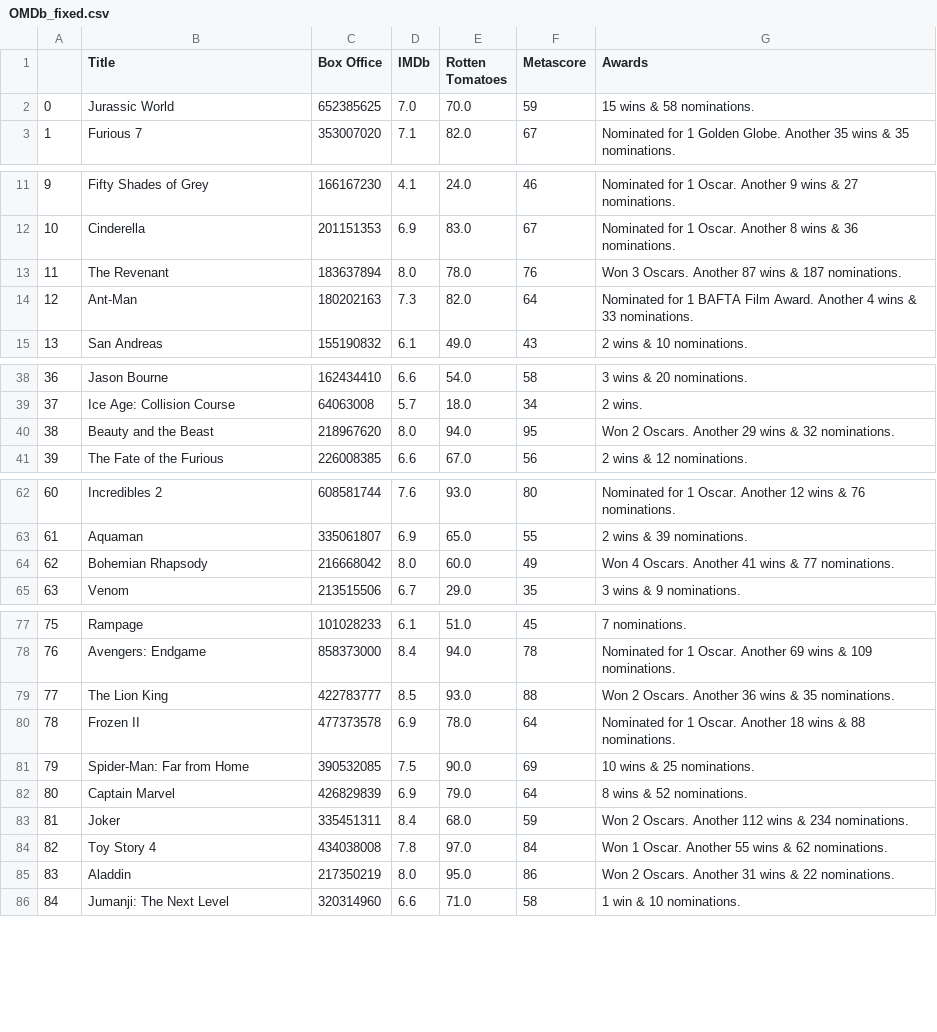
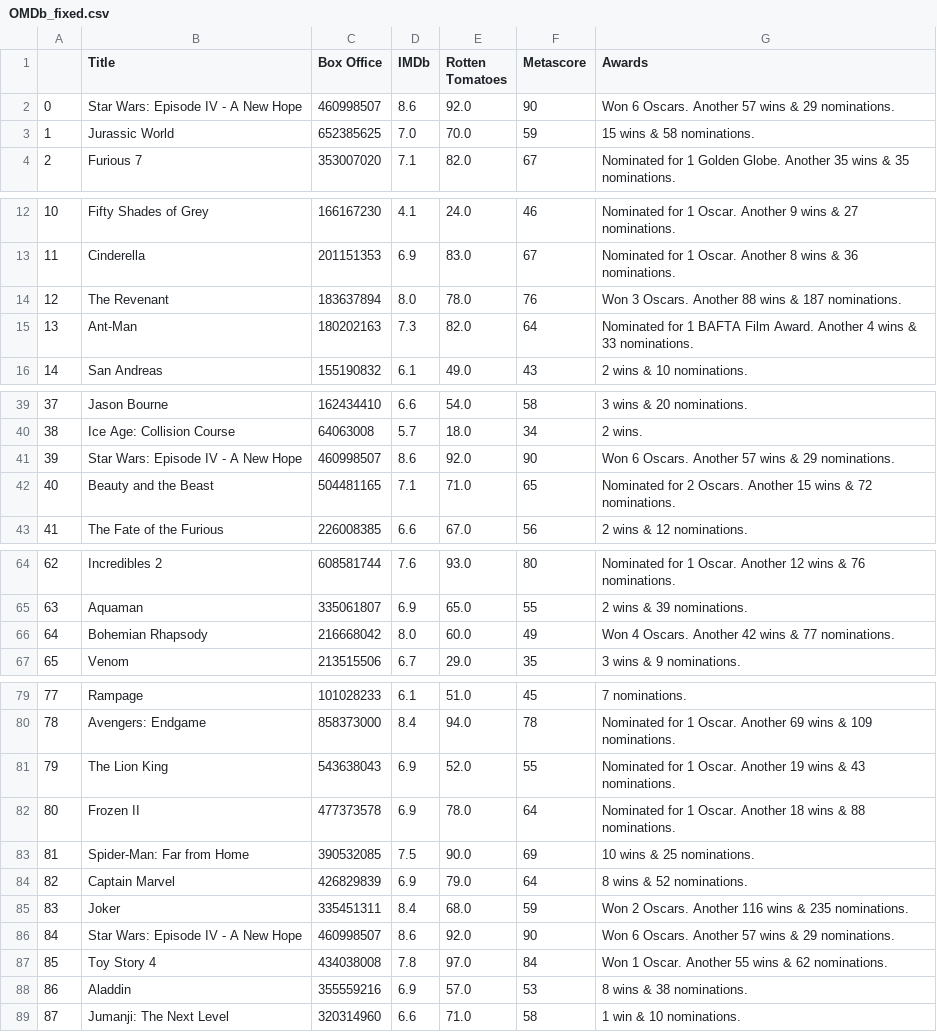
Before and after one commit to juliabrunett/project1, a CSV file: Output_Files/OMDb_fixed.csv, drawn as a sheet; only a part is shown, gaps mark what is left out; addresses are those after the commit; the diff names each change by its address in the sheet, - before the commit and + after, or states it on an @@ line.

Commit message:
Fixed a bug in the api call for OMDb & exported fixed files

```diff
--- a/Output_Files/OMDb_fixed.csv
+++ b/Output_Files/OMDb_fixed.csv
+row 2: 0 | Star Wars: Episode IV - A New Hope | 460998507 | 8.6 | 92.0 | 90 | Won 6 Oscars. Another 57 wins & 29 nominations.
@@ column A renumbered from row 3 down @@
-G14 (Awards): …Oscars. Another 87 wins &…
+G14 (Awards): …Oscars. Another 88 wins &…
+row 41: 39 | Star Wars: Episode IV - A New Hope | 460998507 | 8.6 | 92.0 | 90 | Won 6 Oscars. Another 57 wins & 29 nominations.
-C42 (Box Office): 218967620
+C42 (Box Office): 504481165
-D42 (IMDb): 8.0
+D42 (IMDb): 7.1
-E42 (Rotten Tomatoes): 94.0
+E42 (Rotten Tomatoes): 71.0
-F42 (Metascore): 95
+F42 (Metascore): 65
-G42 (Awards): Won 2 Oscars. Another 29 wins & 32 nominations.
+G42 (Awards): Nominated for 2 Oscars. Another 15 wins & 72 nominations.
-G66 (Awards): …Oscars. Another 41 wins &…
+G66 (Awards): …Oscars. Another 42 wins &…
-C81 (Box Office): 422783777
+C81 (Box Office): 543638043
-D81 (IMDb): 8.5
+D81 (IMDb): 6.9
-E81 (Rotten Tomatoes): 93.0
+E81 (Rotten Tomatoes): 52.0
-F81 (Metascore): 88
+F81 (Metascore): 55
-G81 (Awards): Won 2 Oscars. Another 36 wins & 35 nominations.
+G81 (Awards): Nominated for 1 Oscar. Another 19 wins & 43 nominations.
-G85 (Awards): …Oscars. Another 112 wins & 234 nominations.
+G85 (Awards): …Oscars. Another 116 wins & 235 nominations.
+row 86: 84 | Star Wars: Episode IV - A New Hope | 460998507 | 8.6 | 92.0 | 90 | Won 6 Oscars. Another 57 wins & 29 nominations.
-C88 (Box Office): 217350219
+C88 (Box Office): 355559216
-D88 (IMDb): 8.0
+D88 (IMDb): 6.9
-E88 (Rotten Tomatoes): 95.0
+E88 (Rotten Tomatoes): 57.0
-F88 (Metascore): 86
+F88 (Metascore): 53
-G88 (Awards): Won 2 Oscars. Another 31 wins & 22 nominations.
+G88 (Awards): 8 wins & 38 nominations.
```
Also changed, not shown: Output_Files/TMDb_fixed.csv, 1 other file.
